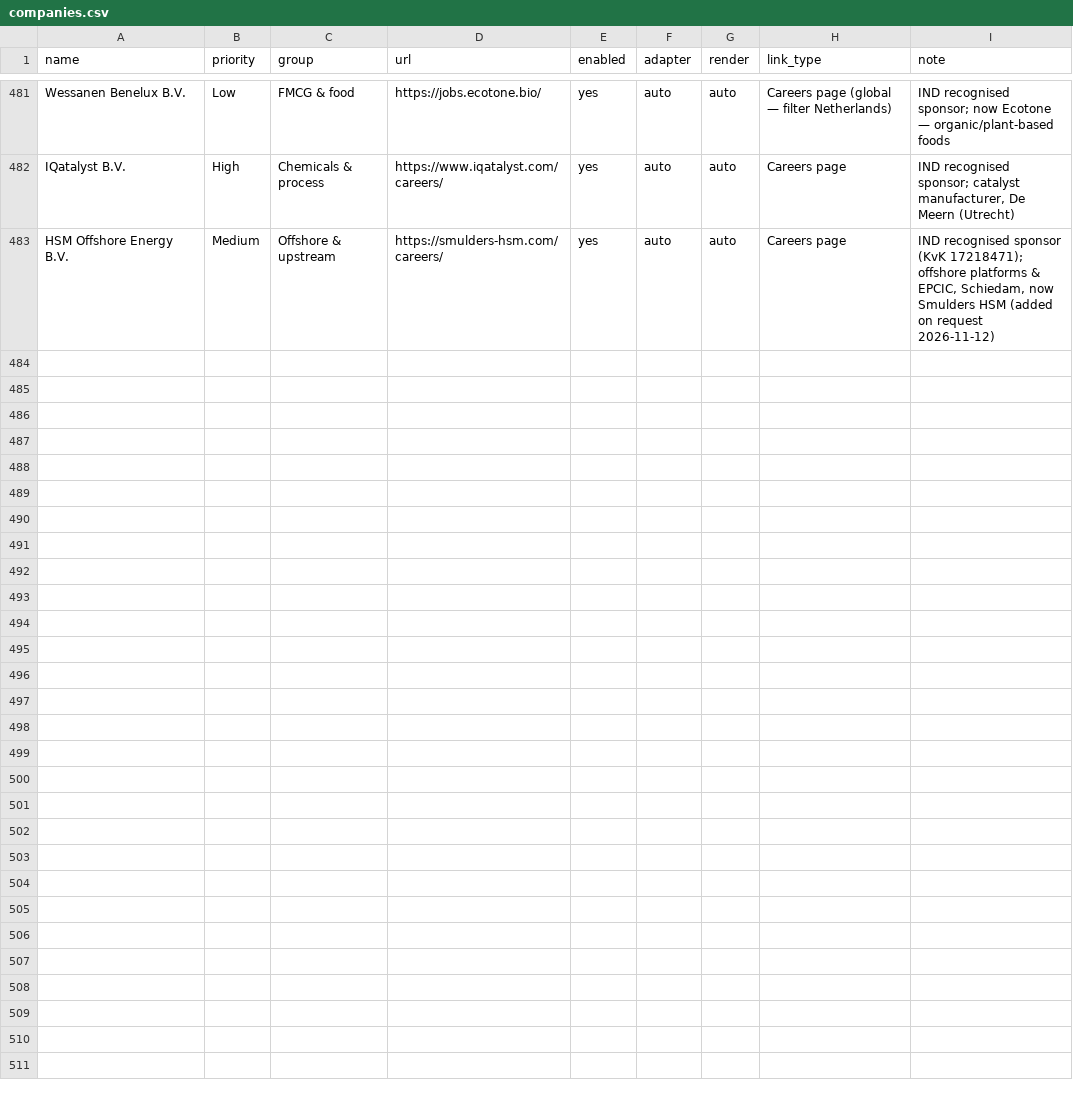
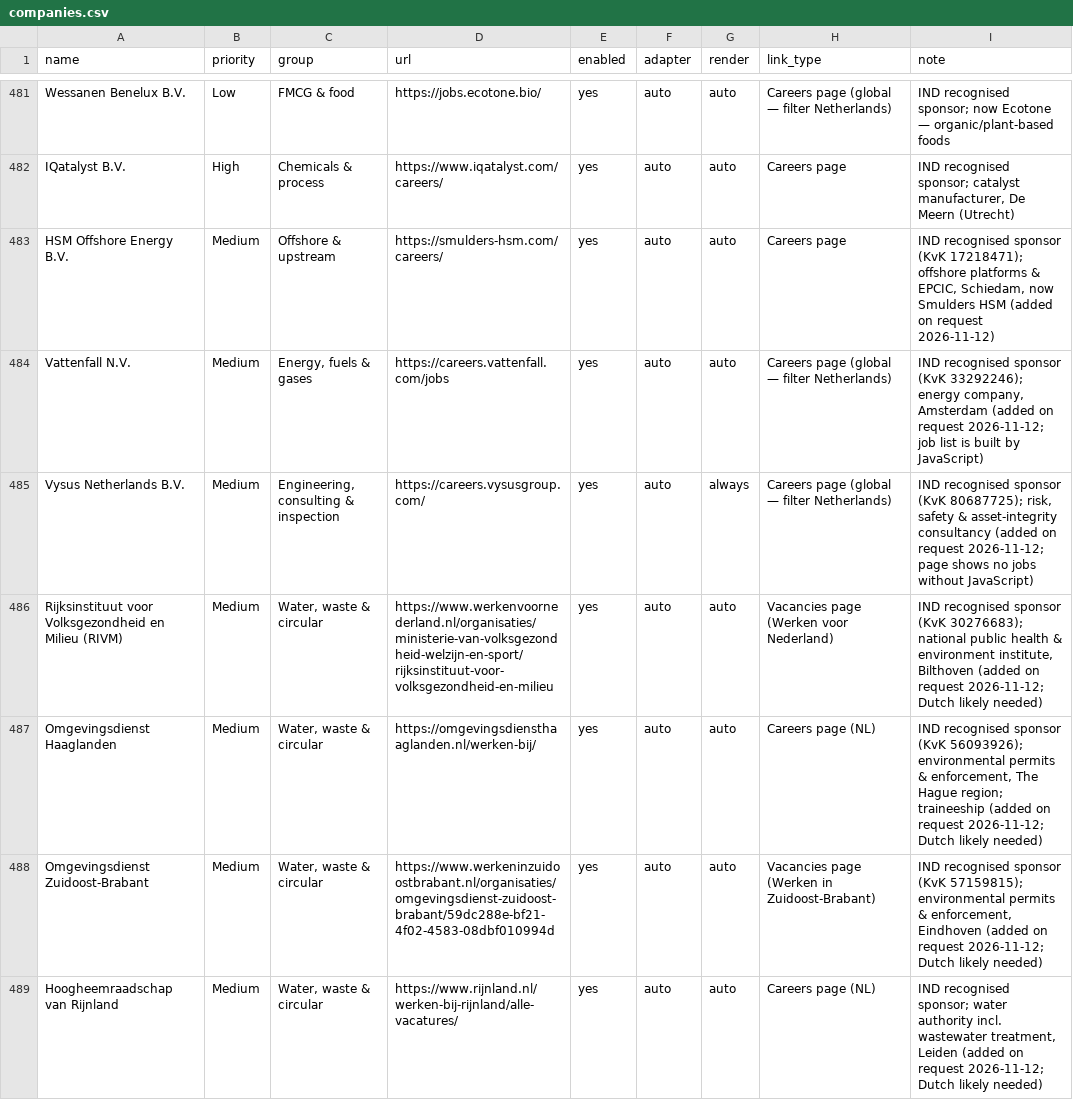
Before and after one commit to Boomybhai/jobwatch, a CSV file: companies.csv, drawn as a sheet; only a part is shown, gaps mark what is left out; the diff names each change by its address in the sheet, - before the commit and + after, or states it on an @@ line.

```diff
--- a/companies.csv
+++ b/companies.csv
+row 484: Vattenfall N.V. | Medium | Energy, fuels & gases | https://careers.vattenfall.com/jobs | yes | auto | auto | Careers page (global — filter Netherlands) | IND recognised sponsor (KvK 33292246); energy company, Amsterdam (added on request 2026-11-12; job list is built by JavaScript)
+row 485: Vysus Netherlands B.V. | Medium | Engineering, consulting & inspection | https://careers.vysusgroup.com/ | yes | auto | always | Careers page (global — filter Netherlands) | IND recognised sponsor (KvK 80687725); risk, safety & asset-integrity consultancy (added on request 2026-11-12; page shows no jobs without JavaScript)
+row 486: Rijksinstituut voor Volksgezondheid en Milieu (RIVM) | Medium | Water, waste & circular | https://www.werkenvoornederland.nl/organisaties/ministerie-van-volksgezondheid-welzijn-en-sport/rijksinstituut-voor-volksgezondheid-en-milieu | yes | auto | auto | Vacancies page (Werken voor Nederland) | IND recognised sponsor (KvK 30276683); national public health & environment institute, Bilthoven (added on request 2026-11-12; Dutch likely needed)
+row 487: Omgevingsdienst Haaglanden | Medium | Water, waste & circular | https://omgevingsdiensthaaglanden.nl/werken-bij/ | yes | auto | auto | Careers page (NL) | IND recognised sponsor (KvK 56093926); environmental permits & enforcement, The Hague region; traineeship (added on request 2026-11-12; Dutch likely needed)
+row 488: Omgevingsdienst Zuidoost-Brabant | Medium | Water, waste & circular | https://www.werkeninzuidoostbrabant.nl/organisaties/omgevingsdienst-zuidoost-brabant/59dc288e-bf21-4f02-4583-08dbf010994d | yes | auto | auto | Vacancies page (Werken in Zuidoost-Brabant) | IND recognised sponsor (KvK 57159815); environmental permits & enforcement, Eindhoven (added on request 2026-11-12; Dutch likely needed)
+row 489: Hoogheemraadschap van Rijnland | Medium | Water, waste & circular | https://www.rijnland.nl/werken-bij-rijnland/alle-vacatures/ | yes | auto | auto | Careers page (NL) | IND recognised sponsor; water authority incl. wastewater treatment, Leiden (added on request 2026-11-12; Dutch likely needed)
```
